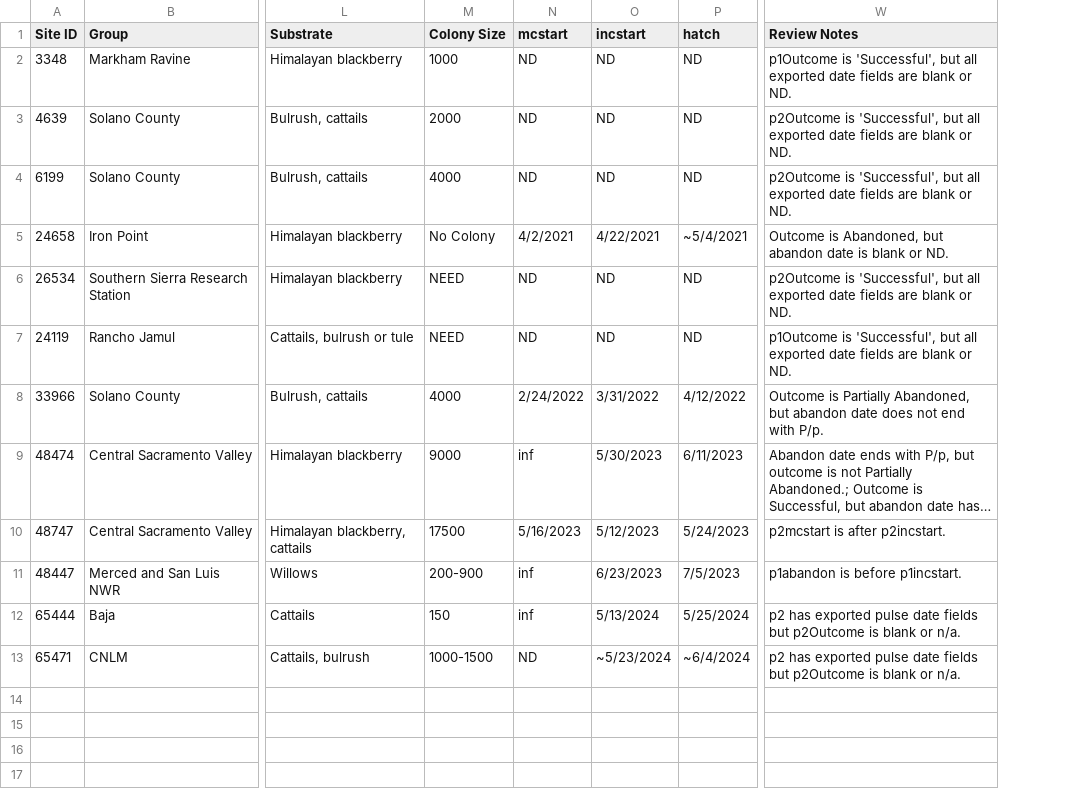
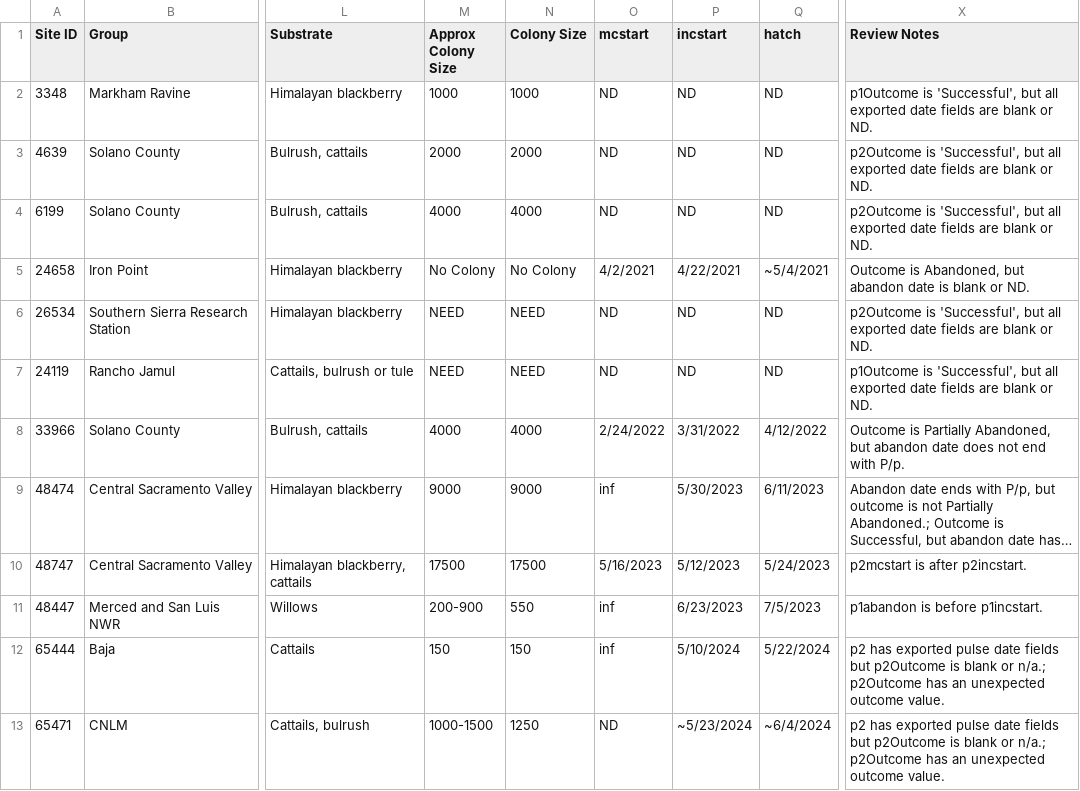
Before and after one commit to mikescha/TRBL-Utils, a CSV file: breeding_dates_review.csv, drawn as a sheet; only a part is shown, gaps mark what is left out; long unchanged cells end in …; addresses are those after the commit; the diff names each change by its address in the sheet, - before the commit and + after, or states it on an @@ line.

```diff
--- a/breeding_dates_review.csv
+++ b/breeding_dates_review.csv
+column M (Approx Colony Size), rows 2-13: 1000 | 2000 | 4000 | No Colony | NEED | NEED | 4000 | 9000 | 17500 | 200-900 | 150 | 1000-1500
-N11 (Colony Size): 200-900
+N11 (Colony Size): 550
-P12 (incstart): 5/13/2024
+P12 (incstart): 5/10/2024
-Q12 (hatch): 5/25/2024
+Q12 (hatch): 5/22/2024
-X12:X13 (Review Notes): …blank or n/a.
+X12:X13 (Review Notes): …blank or n/a.; p2Outcome has an unexpected outcome value.
-N13 (Colony Size): 1000-1500
+N13 (Colony Size): 1250
```
Also changed, not shown: breeding dates.csv, 14 other files.
